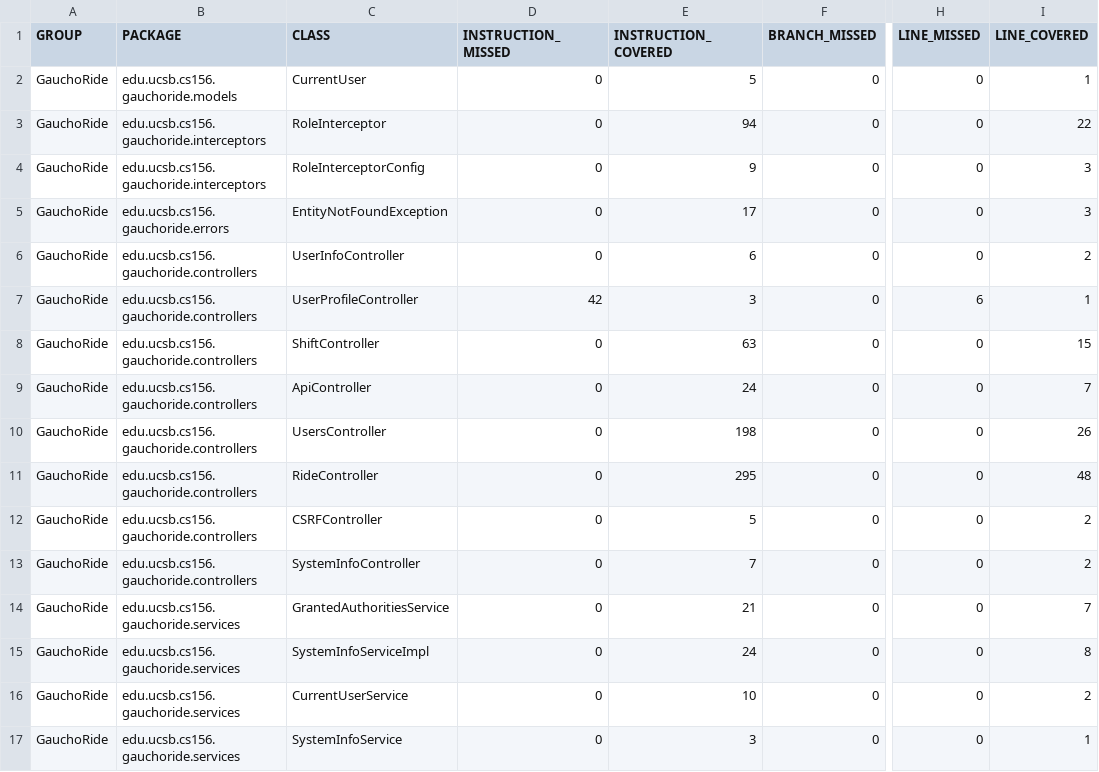
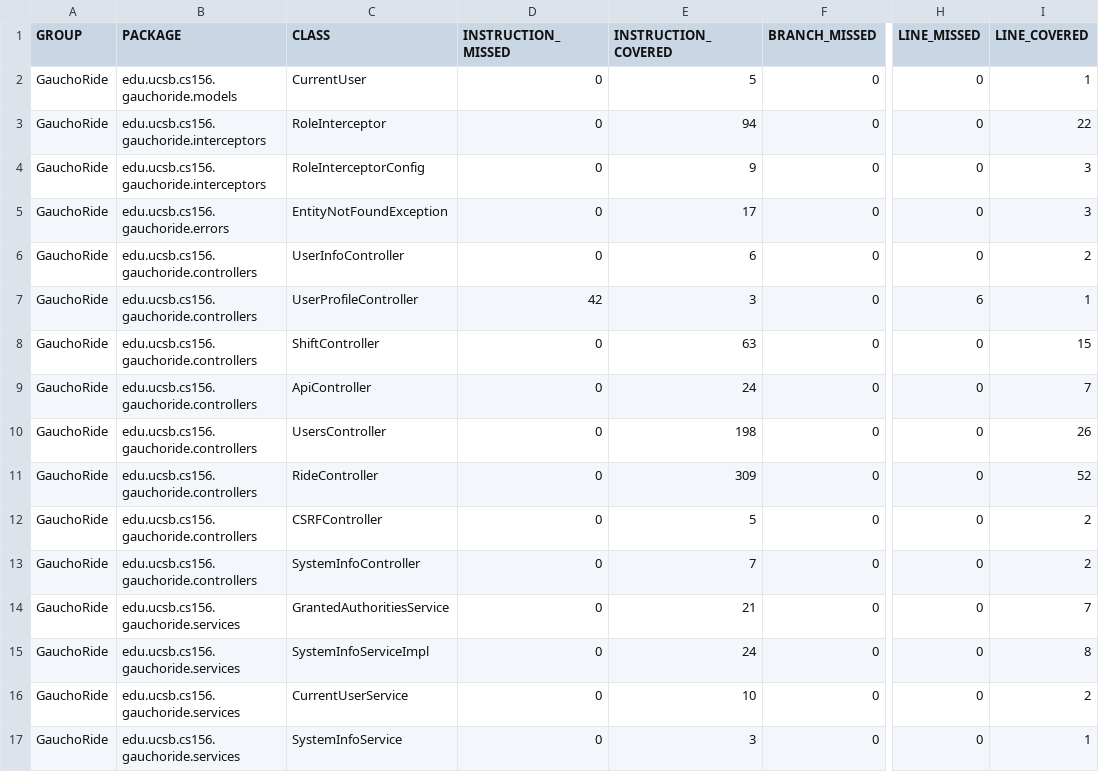
Before and after one commit to ucsb-cs156-m23/proj-gauchoride-m23-9am-3, a CSV file: prs/30/jacoco/jacoco.csv, drawn as a sheet; only a part is shown, gaps mark what is left out; the diff names each change by its address in the sheet, - before the commit and + after, or states it on an @@ line.

```diff
--- a/prs/30/jacoco/jacoco.csv
+++ b/prs/30/jacoco/jacoco.csv
-E11 (INSTRUCTION_COVERED): 295
+E11 (INSTRUCTION_COVERED): 309
-I11 (LINE_COVERED): 48
+I11 (LINE_COVERED): 52
```
Also changed, not shown: 9 other files.
